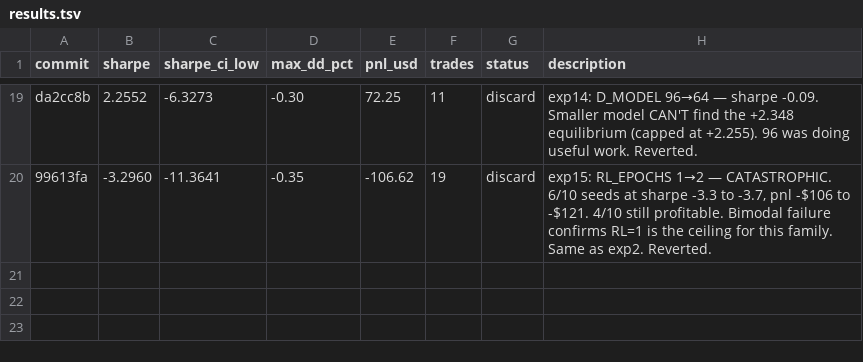
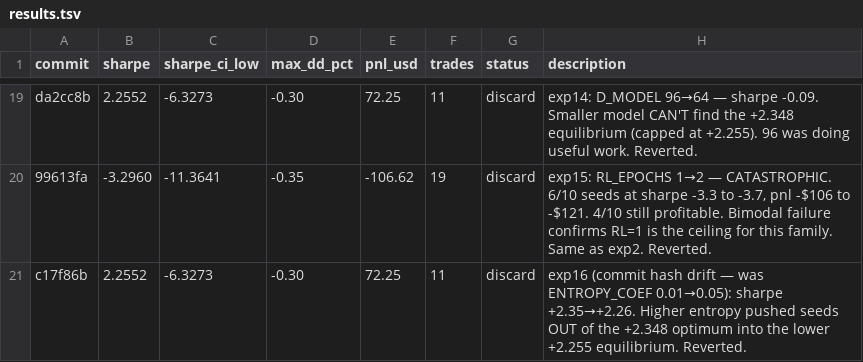
Before and after one commit to vzeman/trading-autoresearch, a TSV file: results.tsv, drawn as a sheet; only a part is shown, gaps mark what is left out; the diff names each change by its address in the sheet, - before the commit and + after, or states it on an @@ line.

Commit message:
exp16 DISCARD; README: chart legend explained; exp17: D_MODEL 96→128
exp16 (entropy 0.05) pushed seeds out of optimum to lower equilibrium.

README now explains what each chart element means (per-seed lines, BUY/SELL
markers, dashed start line, progress chart colors).

Cleaned up state contaminated by stale reverts (CONTEXT_PATCHES was 24,
D_MODEL was 64). Now back to exp11 baseline with one change: D_MODEL=128.

exp17 hypothesis: larger model — exp14 (smaller, D=64) couldn't reach
+2.348 equilibrium; try the other direction.

```diff
--- a/results.tsv
+++ b/results.tsv
+row 21: c17f86b | 2.2552 | -6.3273 | -0.30 | 72.25 | 11 | discard | exp16 (commit hash drift — was ENTROPY_COEF 0.01→0.05): sharpe +2.35→+2.26. Higher entropy pushed seeds OUT of the +2.348 optimum into the lower +2.255 equilibrium. Reverted.
```
Also changed, not shown: 4 other files.
